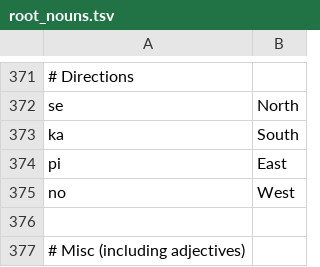
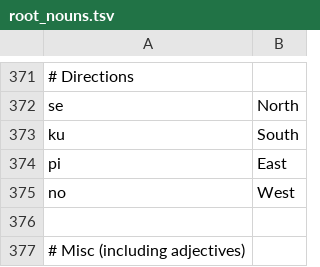
Before and after one commit to rngesus-wept/puflantu, a TSV file: root_nouns.tsv, drawn as a sheet; only a part is shown, gaps mark what is left out; the diff names each change by its address in the sheet, - before the commit and + after, or states it on an @@ line.

Commit message:
change south

```diff
--- a/root_nouns.tsv
+++ b/root_nouns.tsv
-A373: ka
+A373: ku
```
